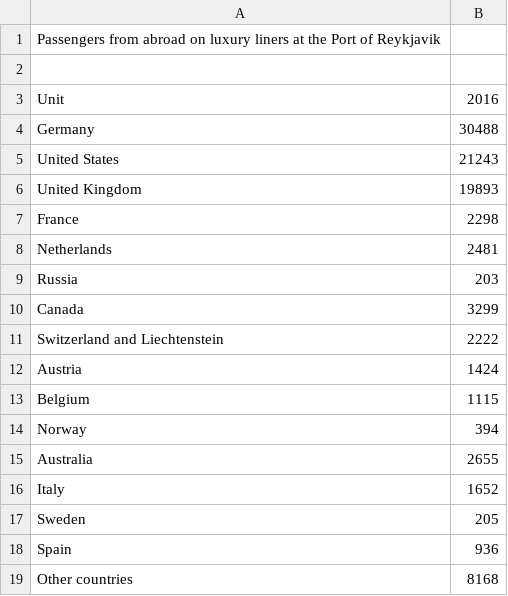
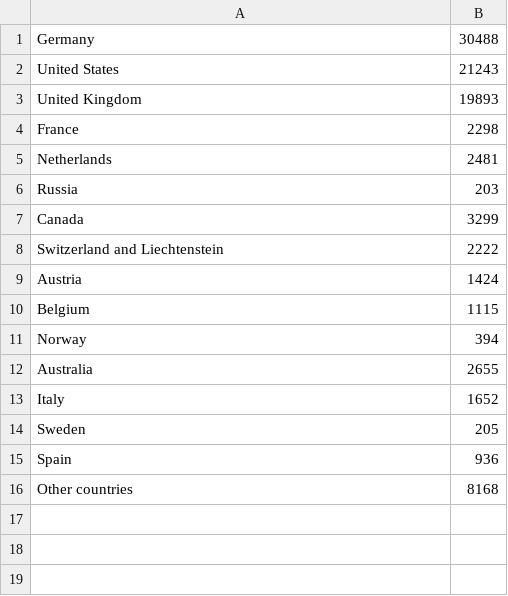
Before and after one commit to SamuilDarik/Data-Analysis-in-R, a CSV file: DataVisualization/Passengers from abroad on luxury liners.csv, drawn as a sheet; the diff names each change by its address in the sheet, - before the commit and + after, or states it on an @@ line.

```diff
--- a/DataVisualization/Passengers from abroad on luxury liners.csv
+++ b/DataVisualization/Passengers from abroad on luxury liners.csv
-row 1: Passengers from abroad on luxury liners at the Port of Reykjavik
-row 2: (empty)
-row 3: Unit | 2016
```
Also changed, not shown: DataVisualization/Amounts of waste generated by sector.csv, DataVisualization/Graduated students by age.csv, 8 other files.
